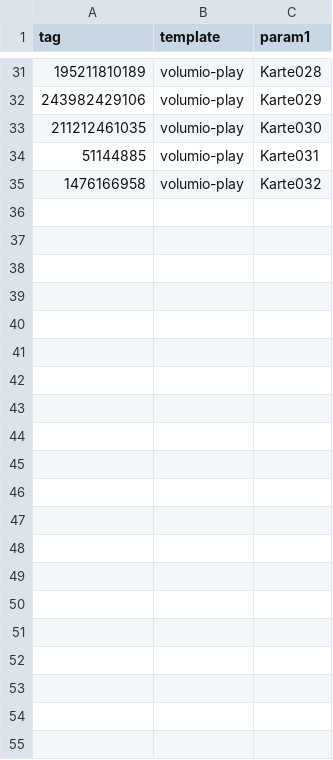
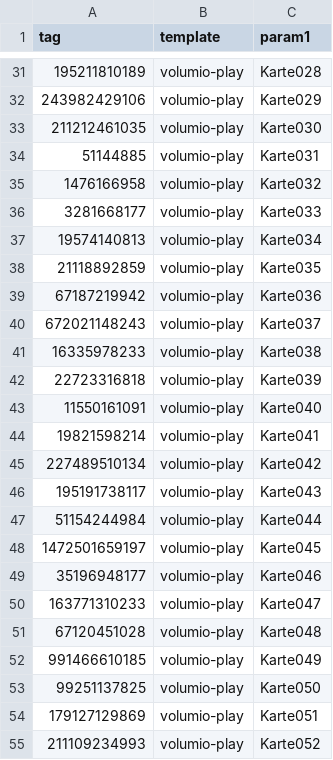
Before and after one commit to tal33/MFRC522-trigger, a CSV file: tags.csv, drawn as a sheet; only a part is shown, gaps mark what is left out; the diff names each change by its address in the sheet, - before the commit and + after, or states it on an @@ line.

Commit message:
added my tags up to Karte052

```diff
--- a/tags.csv
+++ b/tags.csv
+row 36: 3281668177 | volumio-play | Karte033
+row 37: 19574140813 | volumio-play | Karte034
+row 38: 21118892859 | volumio-play | Karte035
+row 39: 67187219942 | volumio-play | Karte036
+row 40: 672021148243 | volumio-play | Karte037
+row 41: 16335978233 | volumio-play | Karte038
+row 42: 22723316818 | volumio-play | Karte039
+row 43: 11550161091 | volumio-play | Karte040
+row 44: 19821598214 | volumio-play | Karte041
+row 45: 227489510134 | volumio-play | Karte042
+row 46: 195191738117 | volumio-play | Karte043
+row 47: 51154244984 | volumio-play | Karte044
+row 48: 1472501659197 | volumio-play | Karte045
+row 49: 35196948177 | volumio-play | Karte046
+row 50: 163771310233 | volumio-play | Karte047
+row 51: 67120451028 | volumio-play | Karte048
+row 52: 991466610185 | volumio-play | Karte049
+row 53: 99251137825 | volumio-play | Karte050
+row 54: 179127129869 | volumio-play | Karte051
+row 55: 211109234993 | volumio-play | Karte052
```
